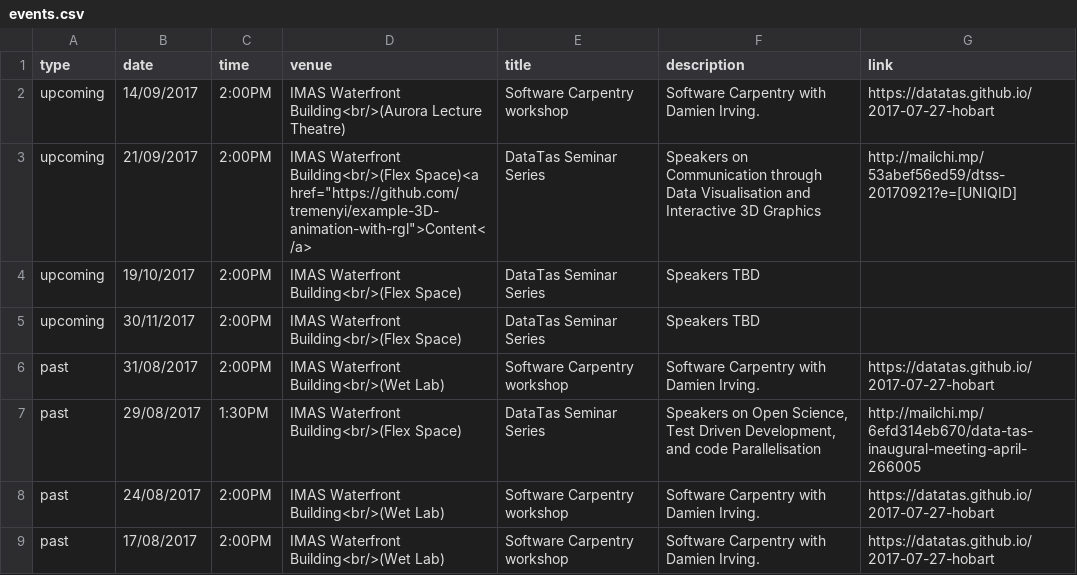
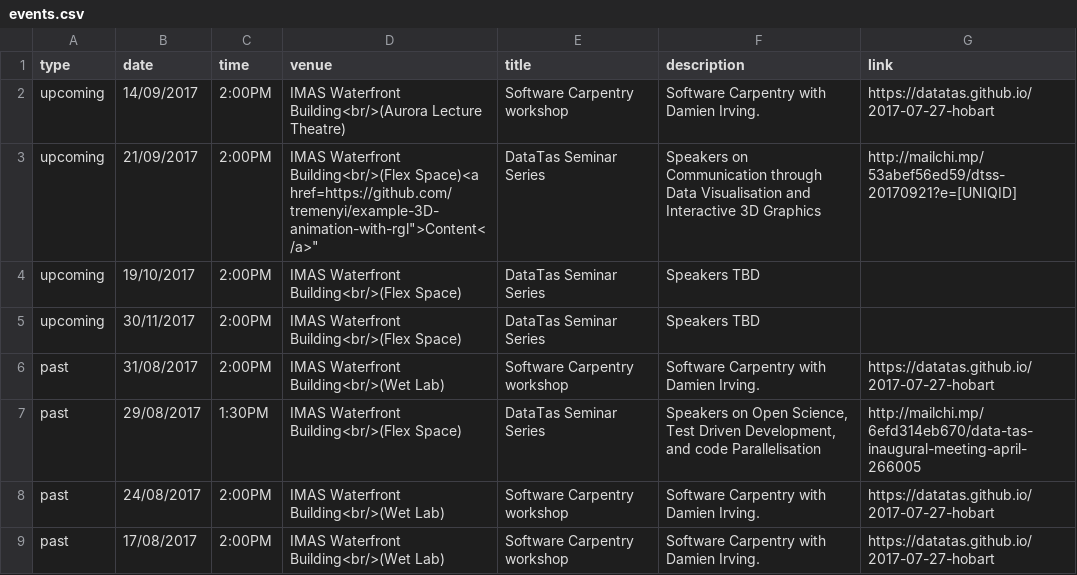
Before and after one commit to datatas/datatas.github.io, a CSV file: _data/events.csv, drawn as a sheet; only a part is shown.

Commit message:
Update events.csv

```diff
--- a/_data/events.csv
+++ b/_data/events.csv
@@ -2,3 +2,3 @@ type,date,time,venue,title,description,link
 upcoming,14/09/2017,2:00PM,IMAS Waterfront Building<br/>(Aurora Lecture Theatre),Software Carpentry workshop,Software Carpentry with Damien Irving.,https://datatas.github.io/2017-07-27-hobart
-upcoming,21/09/2017,2:00PM,IMAS Waterfront Building<br/>(Flex Space)<a href="https://github.com/tremenyi/example-3D-animation-with-rgl">Content</a>,DataTas Seminar Series,Speakers on Communication through Data Visualisation and Interactive 3D Graphics,http://mailchi.mp/53abef56ed59/dtss-20170921?e=[UNIQID]
+upcoming,21/09/2017,2:00PM,"IMAS Waterfront Building<br/>(Flex Space)<a href="https://github.com/tremenyi/example-3D-animation-with-rgl">Content</a>",DataTas Seminar Series,Speakers on Communication through Data Visualisation and Interactive 3D Graphics,http://mailchi.mp/53abef56ed59/dtss-20170921?e=[UNIQID]
 upcoming,19/10/2017,2:00PM,IMAS Waterfront Building<br/>(Flex Space),DataTas Seminar Series,Speakers TBD,
```
